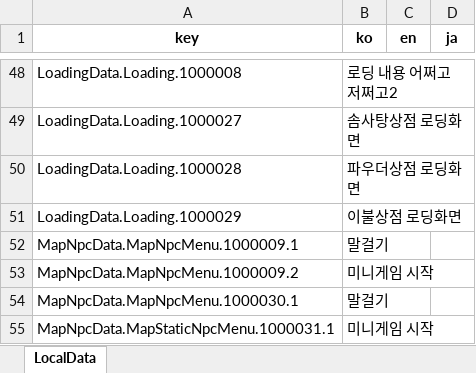
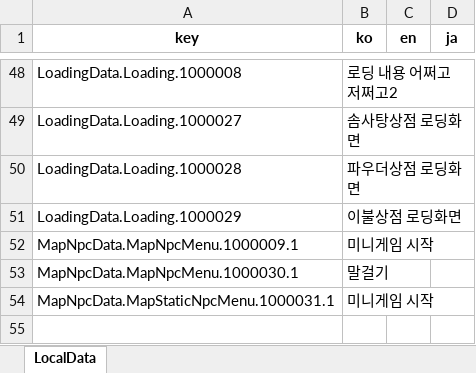
Before and after one commit to Lunaria-Project/lunaria-data-json, an Excel workbook: data/_meta/LocalData.xlsx, sheet LocalData, drawn as a sheet; only a part is shown, gaps mark what is left out; values as stored, in another font and other column widths than the file's, no borders; the diff names each change by its address in the sheet, - before the commit and + after, or states it on an @@ line.

```diff
--- a/data/_meta/LocalData.xlsx (sheet LocalData)
+++ b/data/_meta/LocalData.xlsx (sheet LocalData)
-B52 (ko): 말걸기
+B52 (ko): 미니게임 시작
-row 53: MapNpcData.MapNpcMenu.1000009.2 | 미니게임 시작
```
Also changed, not shown: 2 other files.
